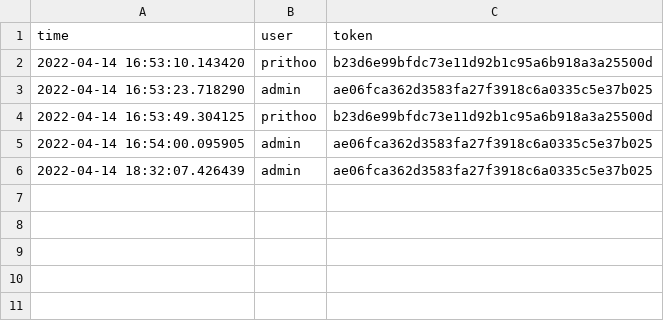
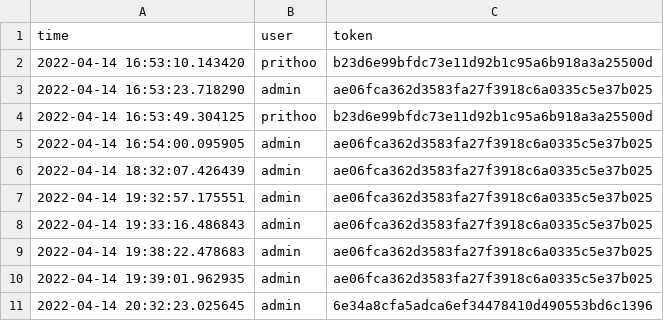
Before and after one commit to Arkiralor/Dual_Service, a CSV file: web_application_8000/notes/tokens.csv, drawn as a sheet; the diff names each change by its address in the sheet, - before the commit and + after, or states it on an @@ line.

```diff
--- a/web_application_8000/notes/tokens.csv
+++ b/web_application_8000/notes/tokens.csv
+row 7: 2022-04-14 19:32:57.175551 | admin | ae06fca362d3583fa27f3918c6a0335c5e37b025
+row 8: 2022-04-14 19:33:16.486843 | admin | ae06fca362d3583fa27f3918c6a0335c5e37b025
+row 9: 2022-04-14 19:38:22.478683 | admin | ae06fca362d3583fa27f3918c6a0335c5e37b025
+row 10: 2022-04-14 19:39:01.962935 | admin | ae06fca362d3583fa27f3918c6a0335c5e37b025
+row 11: 2022-04-14 20:32:23.025645 | admin | 6e34a8cfa5adca6ef34478410d490553bd6c1396
```
Also changed, not shown: 8 other files.
